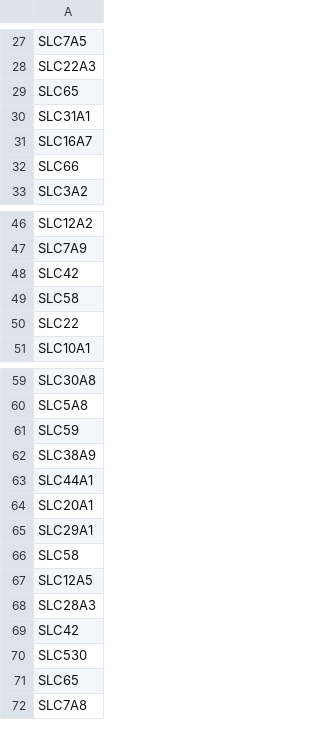
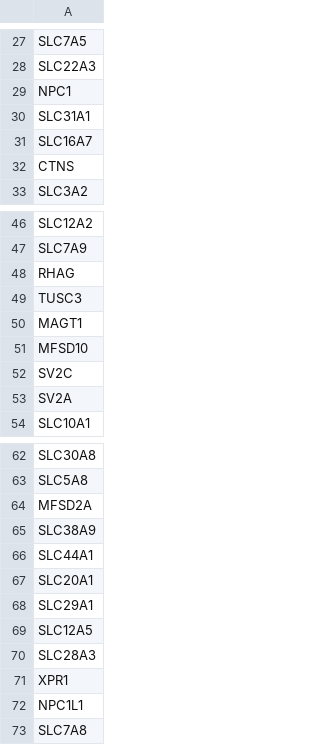
Before and after one commit to NishkaAwasthi/ucsf-slc-scraper, a CSV file: all_slc_genes.csv, drawn as a sheet; only a part is shown, gaps mark what is left out; the diff covers the shown part only.

```diff
--- a/all_slc_genes.csv
+++ b/all_slc_genes.csv
@@ -28,6 +28,6 @@ SLC7A5
 SLC22A3
-SLC65
+NPC1
 SLC31A1
 SLC16A7
-SLC66
+CTNS
 SLC3A2
@@ -47,5 +47,8 @@ SLC12A2
 SLC7A9
-SLC42
-SLC58
-SLC22
+RHAG
+TUSC3
+MAGT1
+MFSD10
+SV2C
+SV2A
 SLC10A1
@@ -60,3 +63,3 @@ SLC30A8
 SLC5A8
-SLC59
+MFSD2A
 SLC38A9
@@ -65,8 +68,6 @@ SLC20A1
 SLC29A1
-SLC58
 SLC12A5
 SLC28A3
-SLC42
-SLC530
-SLC65
+XPR1
+NPC1L1
 SLC7A8
```
Also changed, not shown: 29 removed rows elsewhere in this file, 6 other files.
